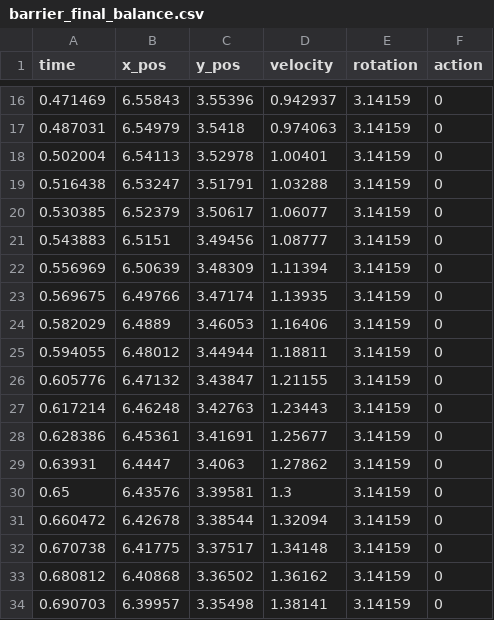
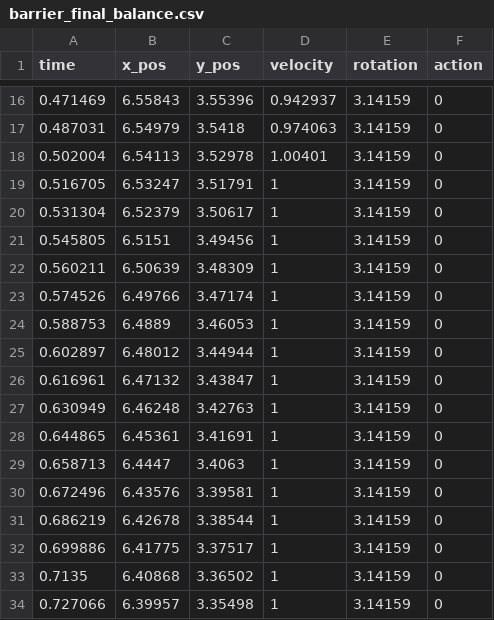
Before and after one commit to frc1511/thunderbot2023, a CSV file: deploy/ThunderAuto/barrier_final_balance.csv, drawn as a sheet; only a part is shown, gaps mark what is left out; the diff covers the shown part only.

```diff
--- a/deploy/ThunderAuto/barrier_final_balance.csv
+++ b/deploy/ThunderAuto/barrier_final_balance.csv
@@ -18,17 +18,17 @@ time,x_pos,y_pos,velocity,rotation,action
 0.502004,6.54113,3.52978,1.00401,3.14159,0
-0.516438,6.53247,3.51791,1.03288,3.14159,0
-0.530385,6.52379,3.50617,1.06077,3.14159,0
-0.543883,6.5151,3.49456,1.08777,3.14159,0
-0.556969,6.50639,3.48309,1.11394,3.14159,0
-0.569675,6.49766,3.47174,1.13935,3.14159,0
-0.582029,6.4889,3.46053,1.16406,3.14159,0
-0.594055,6.48012,3.44944,1.18811,3.14159,0
-0.605776,6.47132,3.43847,1.21155,3.14159,0
-0.617214,6.46248,3.42763,1.23443,3.14159,0
-0.628386,6.45361,3.41691,1.25677,3.14159,0
-0.63931,6.4447,3.4063,1.27862,3.14159,0
-0.65,6.43576,3.39581,1.3,3.14159,0
-0.660472,6.42678,3.38544,1.32094,3.14159,0
-0.670738,6.41775,3.37517,1.34148,3.14159,0
-0.680812,6.40868,3.36502,1.36162,3.14159,0
-0.690703,6.39957,3.35498,1.38141,3.14159,0
+0.516705,6.53247,3.51791,1,3.14159,0
+0.531304,6.52379,3.50617,1,3.14159,0
+0.545805,6.5151,3.49456,1,3.14159,0
+0.560211,6.50639,3.48309,1,3.14159,0
+0.574526,6.49766,3.47174,1,3.14159,0
+0.588753,6.4889,3.46053,1,3.14159,0
+0.602897,6.48012,3.44944,1,3.14159,0
+0.616961,6.47132,3.43847,1,3.14159,0
+0.630949,6.46248,3.42763,1,3.14159,0
+0.644865,6.45361,3.41691,1,3.14159,0
+0.658713,6.4447,3.4063,1,3.14159,0
+0.672496,6.43576,3.39581,1,3.14159,0
+0.686219,6.42678,3.38544,1,3.14159,0
+0.699886,6.41775,3.37517,1,3.14159,0
+0.7135,6.40868,3.36502,1,3.14159,0
+0.727066,6.39957,3.35498,1,3.14159,0
```
Also changed, not shown: 156 edited cells elsewhere in this file, deploy/ThunderAuto/barrier_final_score.csv, deploy/ThunderAuto/center_start.csv, 14 other files.
